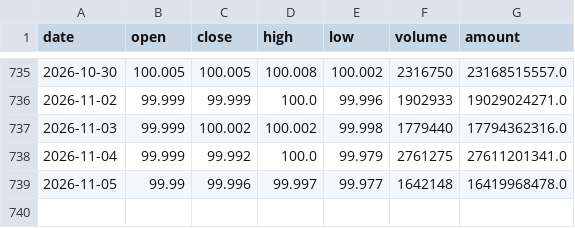
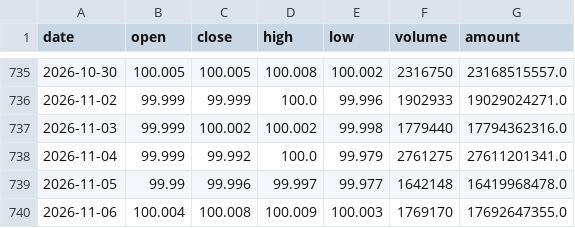
Before and after one commit to zhangxuegel/finance-agent, a CSV file: data/511990.csv, drawn as a sheet; only a part is shown, gaps mark what is left out.

```diff
--- a/data/511990.csv
+++ b/data/511990.csv
@@ -739 +739,2 @@ date,open,close,high,low,volume,amount
 2026-11-05,99.99,99.996,99.997,99.977,1642148,16419968478.0
+2026-11-06,100.004,100.008,100.009,100.003,1769170,17692647355.0
```
Also changed, not shown: data/159915.csv, data/live/000300.csv, 25 other files.
